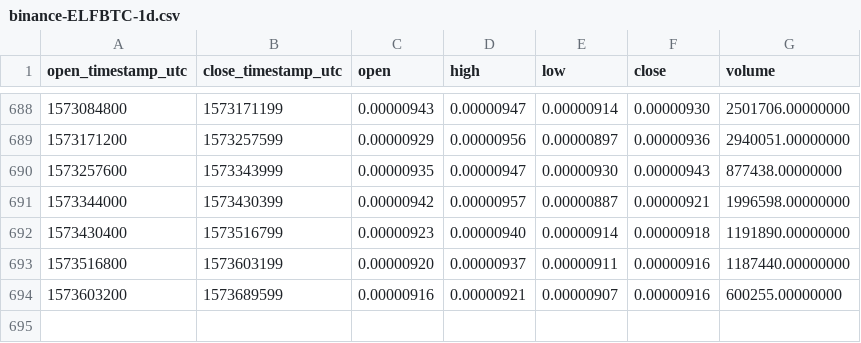
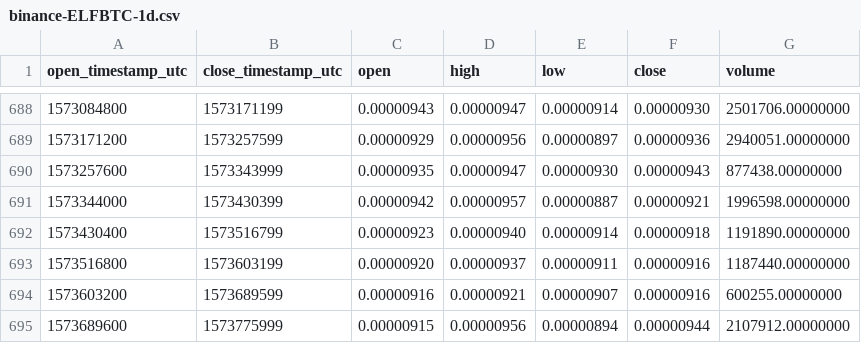
Before and after one commit to cryptobigbro/binance-ELFBTC, a CSV file: binance-ELFBTC-1d.csv, drawn as a sheet; only a part is shown, gaps mark what is left out.

Commit message:
Update OHLCV data.

```diff
--- a/binance-ELFBTC-1d.csv
+++ b/binance-ELFBTC-1d.csv
@@ -694 +694,2 @@ open_timestamp_utc,close_timestamp_utc,open,high,low,close,volume
 1573603200,1573689599,0.00000916,0.00000921,0.00000907,0.00000916,600255.00000000
+1573689600,1573775999,0.00000915,0.00000956,0.00000894,0.00000944,2107912.00000000
```
Also changed, not shown: 1 other file.
